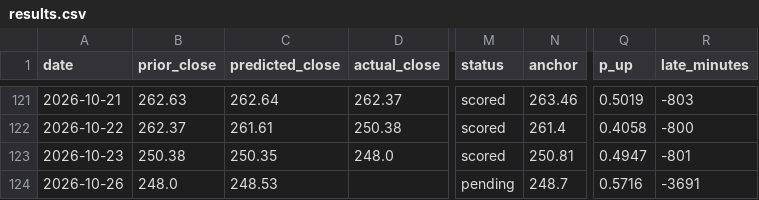
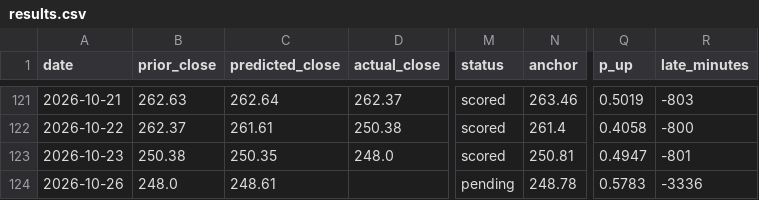
Before and after one commit to fabiopiazza59-hue/agentic-flow-demo, a CSV file: self-improvement_loop/results/results.csv, drawn as a sheet; only a part is shown, gaps mark what is left out; the diff names each change by its address in the sheet, - before the commit and + after, or states it on an @@ line.

```diff
--- a/self-improvement_loop/results/results.csv
+++ b/self-improvement_loop/results/results.csv
-C124 (predicted_close): 248.53
+C124 (predicted_close): 248.61
-N124 (anchor): 248.7
+N124 (anchor): 248.78
-Q124 (p_up): 0.5716
+Q124 (p_up): 0.5783
-R124 (late_minutes): -3691
+R124 (late_minutes): -3336
```
Also changed, not shown: 5 other files.
